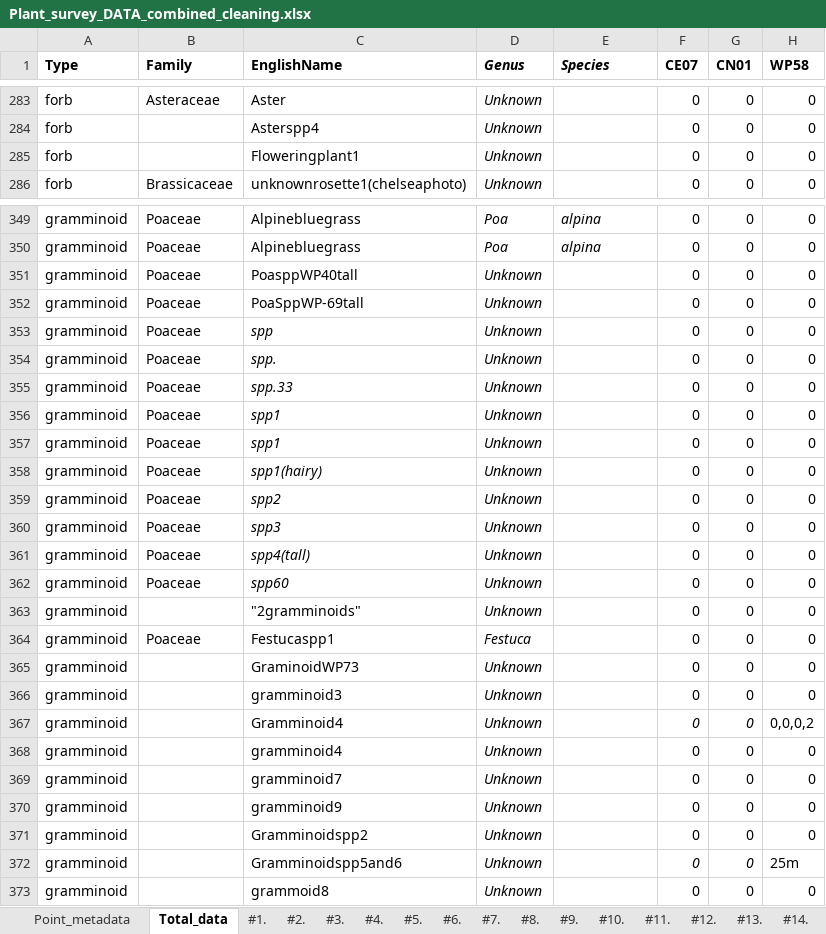
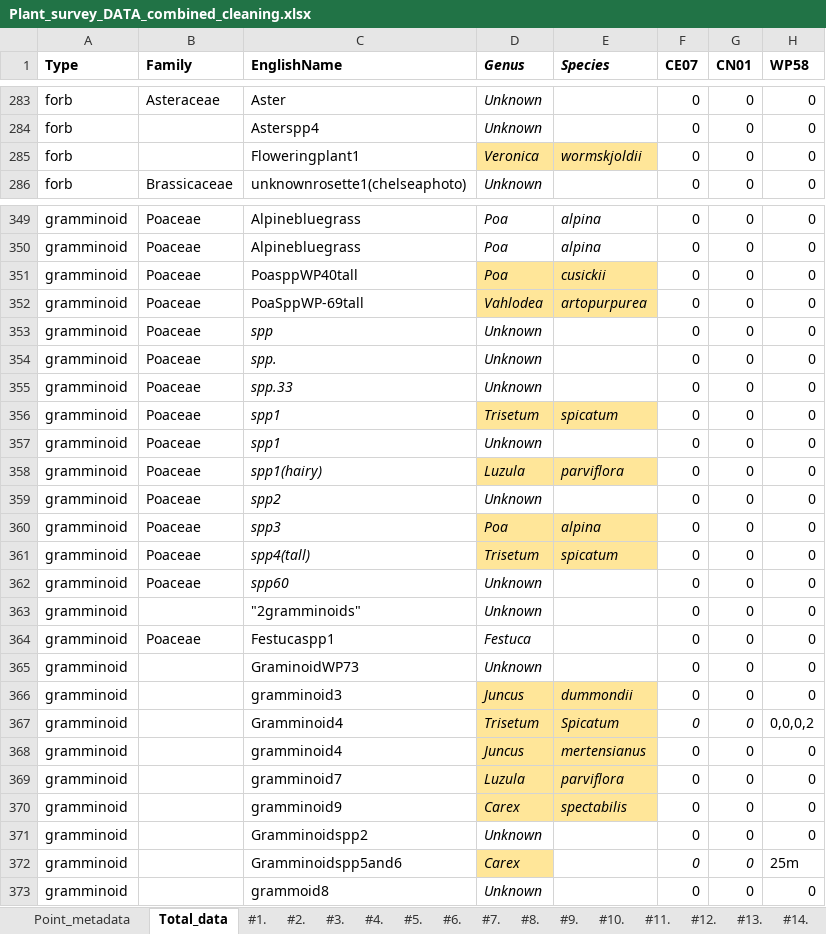
Before and after one commit to ITEX-sites/Garibaldi, an Excel workbook: Glacial_succession_survey/data/Plant_survey_DATA_combined_cleaning.xlsx, sheet Total_data, drawn as a sheet; only a part is shown, gaps mark what is left out; values as stored, in another font and other column widths than the file's, no borders; the diff covers the shown part only; the diff names each change by its address in the sheet, - before the commit and + after, or states it on an @@ line.

Commit message:
Added some species IDs

```diff
--- a/Glacial_succession_survey/data/Plant_survey_DATA_combined_cleaning.xlsx (sheet Total_data)
+++ b/Glacial_succession_survey/data/Plant_survey_DATA_combined_cleaning.xlsx (sheet Total_data)
-D285 (Genus): Unknown
+D285 (Genus): Veronica
-D285:E285 fill: none
+D285:E285 fill: #FFE699
-E285 (Species): (empty)
+E285 (Species): wormskjoldii
-D351 (Genus): Unknown
+D351 (Genus): Poa
-D351:E352 fill: none
+D351:E352 fill: #FFE699
-E351 (Species): (empty)
+E351 (Species): cusickii
-D352 (Genus): Unknown
+D352 (Genus): Vahlodea
-E352 (Species): (empty)
+E352 (Species): artopurpurea
-D356 (Genus): Unknown
+D356 (Genus): Trisetum
-D356:E356 fill: none
+D356:E356 fill: #FFE699
-E356 (Species): (empty)
+E356 (Species): spicatum
-D358 (Genus): Unknown
+D358 (Genus): Luzula
-D358:E358 fill: none
+D358:E358 fill: #FFE699
-E358 (Species): (empty)
+E358 (Species): parviflora
-D360 (Genus): Unknown
+D360 (Genus): Poa
-D360:E361 fill: none
+D360:E361 fill: #FFE699
-E360 (Species): (empty)
+E360 (Species): alpina
-D361 (Genus): Unknown
+D361 (Genus): Trisetum
-E361 (Species): (empty)
+E361 (Species): spicatum
-D366 (Genus): Unknown
+D366 (Genus): Juncus
-D366:E370 fill: none
+D366:E370 fill: #FFE699
-E366 (Species): (empty)
+E366 (Species): dummondii
-D367 (Genus): Unknown
+D367 (Genus): Trisetum
-E367 (Species): (empty)
+E367 (Species): Spicatum
-D368 (Genus): Unknown
+D368 (Genus): Juncus
-E368 (Species): (empty)
+E368 (Species): mertensianus
-D369 (Genus): Unknown
+D369 (Genus): Luzula
-E369 (Species): (empty)
+E369 (Species): parviflora
-D370 (Genus): Unknown
+D370 (Genus): Carex
-E370 (Species): (empty)
+E370 (Species): spectabilis
-D372 (Genus): Unknown
+D372 (Genus): Carex
-D372 fill: none
+D372 fill: #FFE699
```
Also changed, not shown: 4 edited cells and cell formats elsewhere in this sheet, 4 other files.
